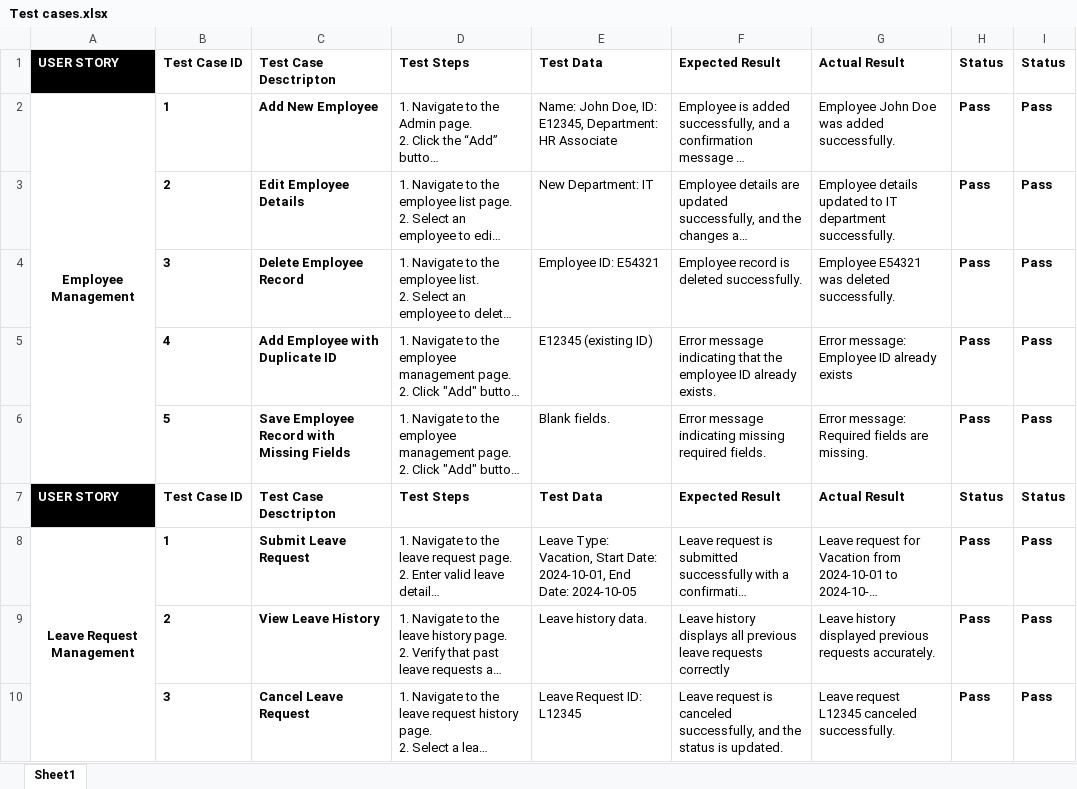
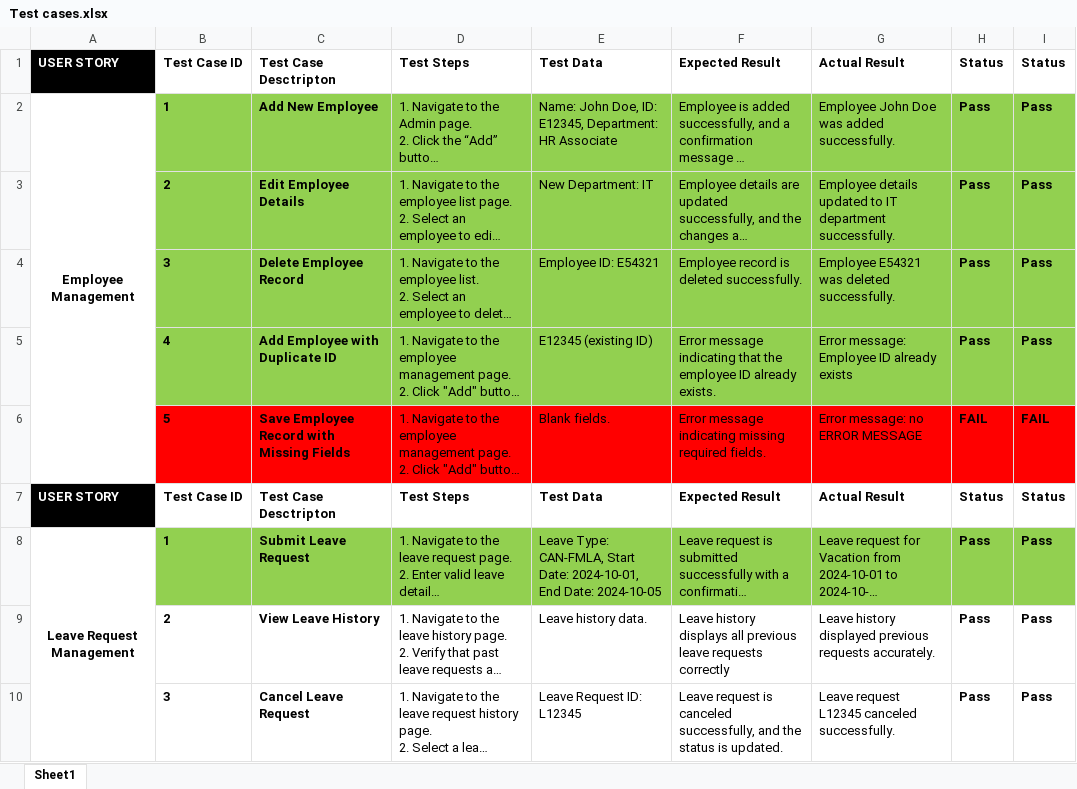
Before and after one commit to FreakyCoder0/UNext, an Excel workbook: Test cases.xlsx, sheet Sheet1, drawn as a sheet; only a part is shown; long unchanged cells end in …; values as stored, in another font and other column widths than the file's, no borders; table styles not drawn; the diff names each change by its address in the sheet, - before the commit and + after, or states it on an @@ line.

```diff
--- a/Test cases.xlsx (sheet Sheet1)
+++ b/Test cases.xlsx (sheet Sheet1)
-B2:I5 fill: none
+B2:I5 fill: #92D050
-B6:I6 fill: none
+B6:I6 fill: #FF0000
-G6: Error message: Required fields are missing.
+G6: Error message: no ERROR MESSAGE
-H6: Pass
+H6: FAIL
-I6: Pass
+I6: FAIL
-B8:I8 fill: none
+B8:I8 fill: #92D050
-E8: Leave Type: Vacation, Start Date:…
+E8: Leave Type: CAN-FMLA, Start Date:…
```
Also changed, not shown: 1 other file.
